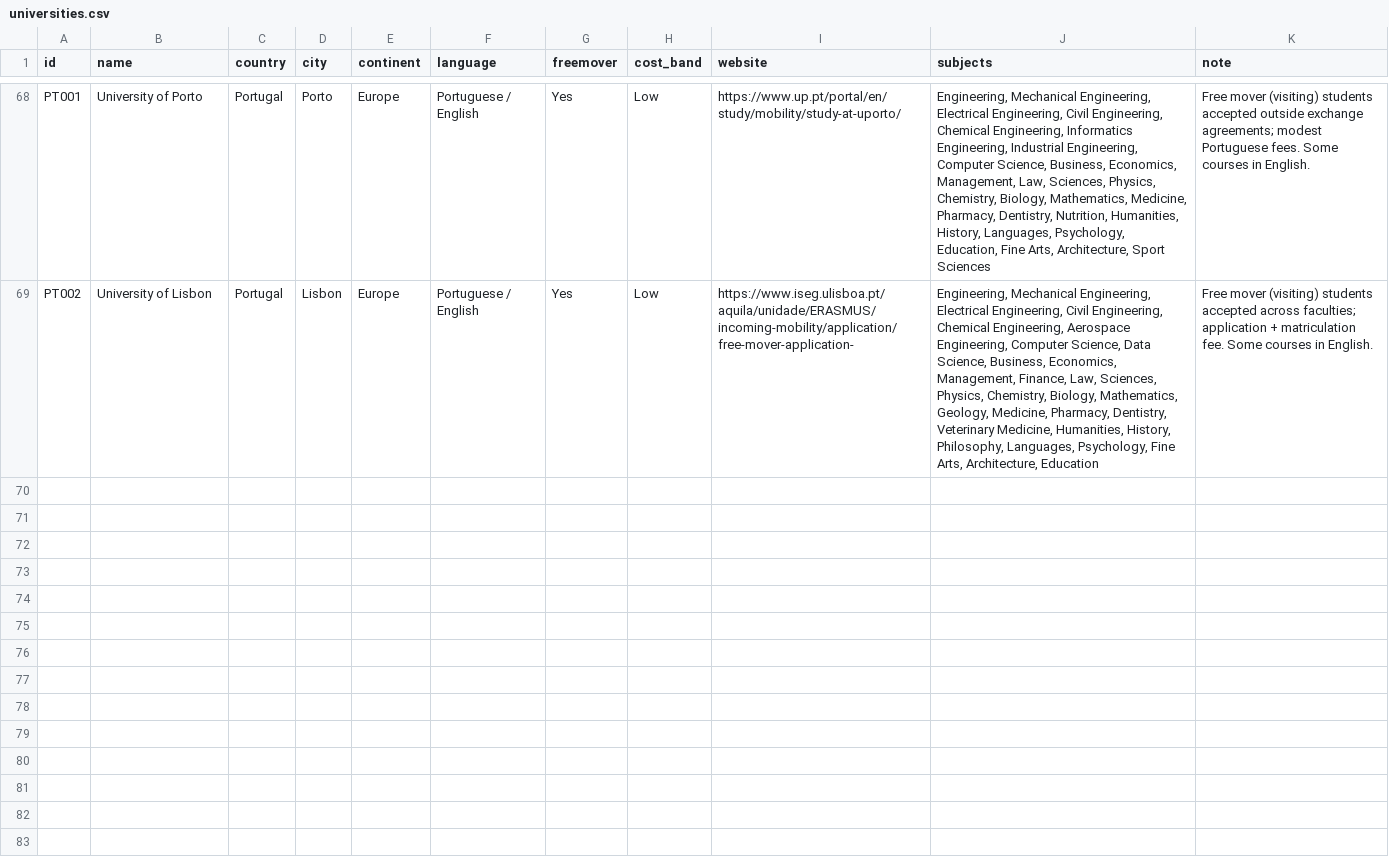
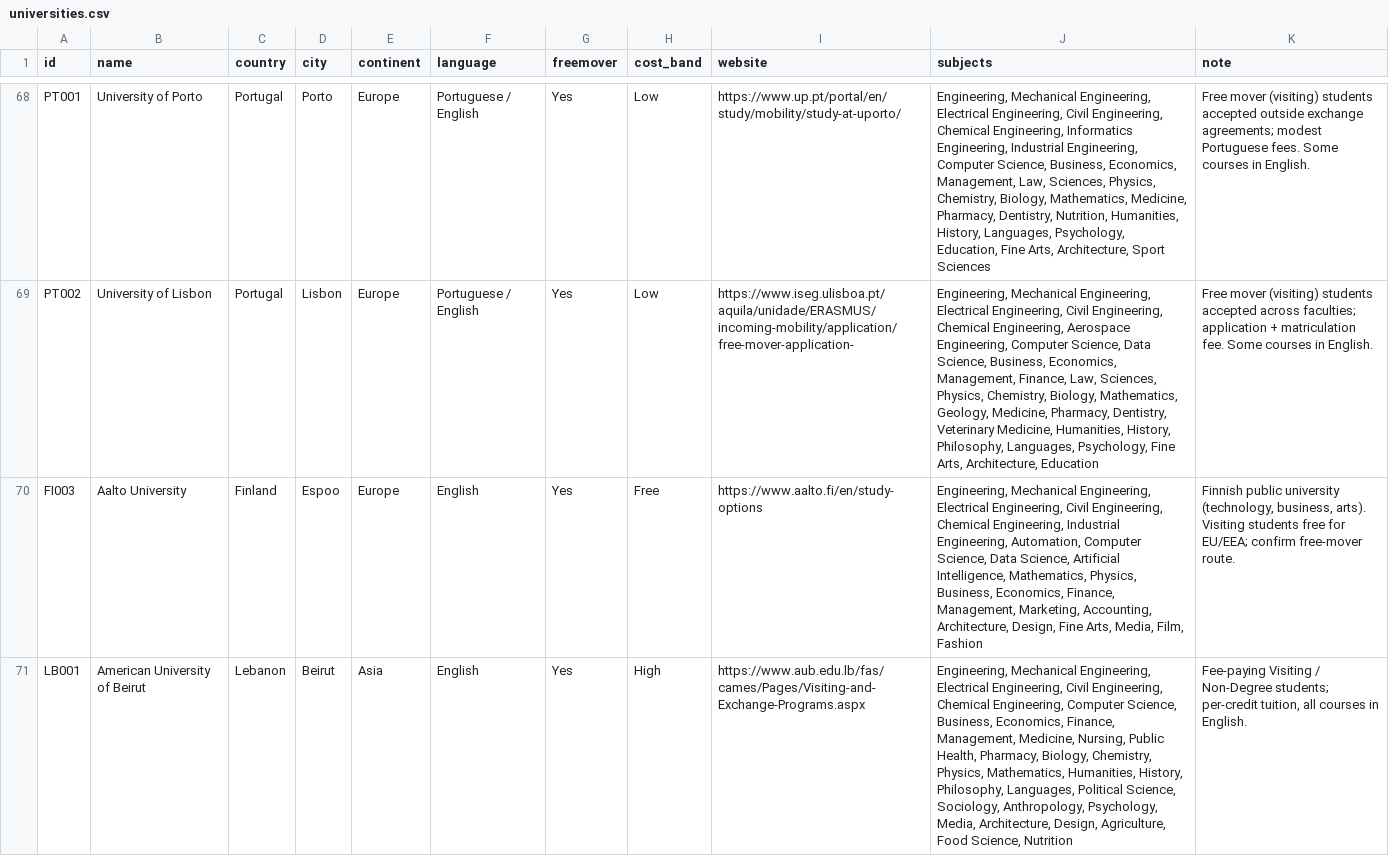
Before and after one commit to EliasAlsteus/freemover_test, a CSV file: data/universities.csv, drawn as a sheet; only a part is shown, gaps mark what is left out; the diff covers the shown part only; the diff names each change by its address in the sheet, - before the commit and + after, or states it on an @@ line.

```diff
--- a/data/universities.csv
+++ b/data/universities.csv
+row 70: FI003 | Aalto University | Finland | Espoo | Europe | English | Yes | Free | https://www.aalto.fi/en/study-options | Engineering, Mechanical Engineering, Electrical Engineering, Civil Engineering, Chemical Engineering, Industrial Engineering, Automation, Computer Science, Data Science, Artificial Intelligence, Mathematics, Physics, Business, Economics, Finance, Management, Marketing, Accounting, Architecture, Design, Fine Arts, Media, Film, Fashion | Finnish public university (technology, business, arts). Visiting students free for EU/EEA; confirm free-mover route.
+row 71: LB001 | American University of Beirut | Lebanon | Beirut | Asia | English | Yes | High | https://www.aub.edu.lb/fas/cames/Pages/Visiting-and-Exchange-Programs.aspx | Engineering, Mechanical Engineering, Electrical Engineering, Civil Engineering, Chemical Engineering, Computer Science, Business, Economics, Finance, Management, Medicine, Nursing, Public Health, Pharmacy, Biology, Chemistry, Physics, Mathematics, Humanities, History, Philosophy, Languages, Political Science, Sociology, Anthropology, Psychology, Media, Architecture, Design, Agriculture, Food Science, Nutrition | Fee-paying Visiting / Non-Degree students; per-credit tuition, all courses in English.
```
Also changed, not shown: 4 added rows elsewhere in this file, 7 other files.
